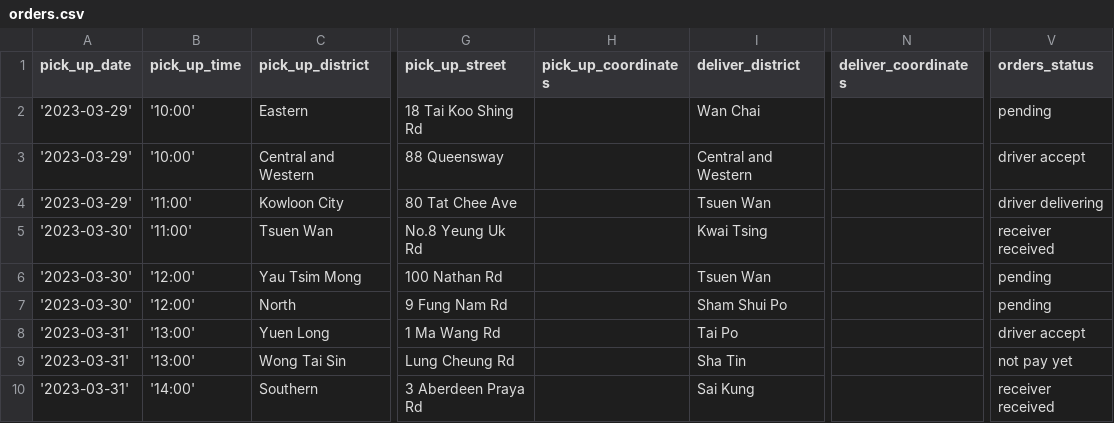
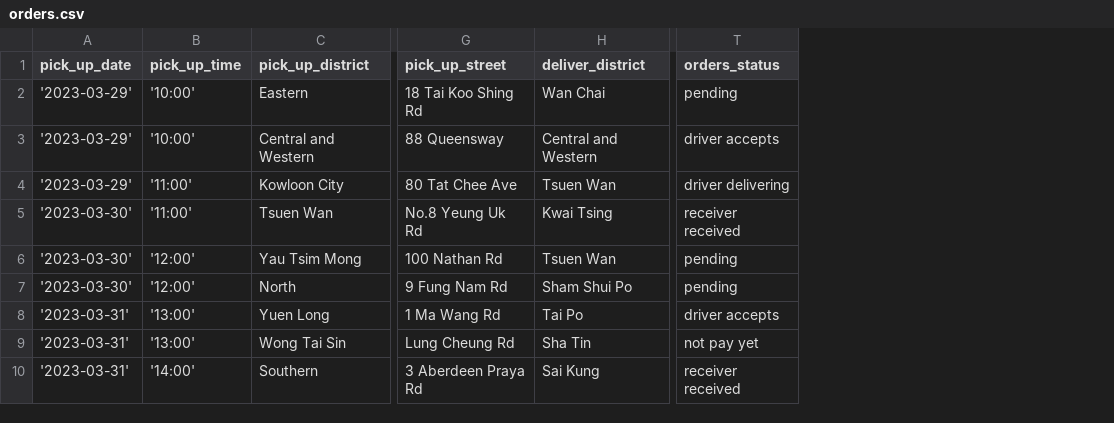
Before and after one commit to leaarn/c25-bad-project-04-tw, a CSV file: db/orders.csv, drawn as a sheet; only a part is shown, gaps mark what is left out; removed rows and columns are numbered as before the commit, all else as after; the diff names each change by its address in the sheet, - before the commit and + after, or states it on an @@ line.

```diff
--- a/db/orders.csv
+++ b/db/orders.csv
-column H (pick_up_coordinates), empty
-column N (deliver_coordinates), empty
-T3 (orders_status): driver accept
+T3 (orders_status): driver accepts
-T8 (orders_status): driver accept
+T8 (orders_status): driver accepts
```
Also changed, not shown: 1 other file.
